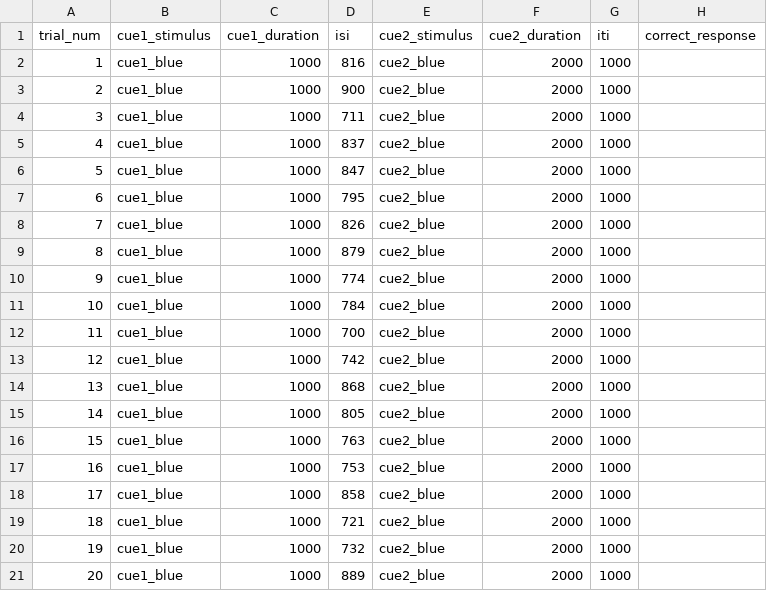
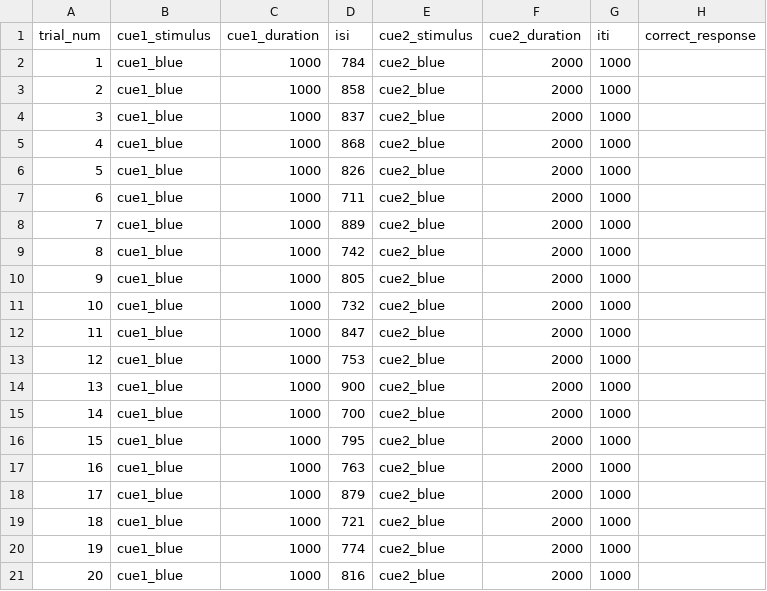
Before and after one commit to guyavr/reaction_time_task, a CSV file: trial_seq/reaction_time_task1.csv, drawn as a sheet.

```diff
--- a/trial_seq/reaction_time_task1.csv
+++ b/trial_seq/reaction_time_task1.csv
@@ -1,21 +1,21 @@
 trial_num,cue1_stimulus,cue1_duration,isi,cue2_stimulus,cue2_duration,iti,correct_response
-1,cue1_blue,1000,816,cue2_blue,2000,1000,
-2,cue1_blue,1000,900,cue2_blue,2000,1000,
-3,cue1_blue,1000,711,cue2_blue,2000,1000,
-4,cue1_blue,1000,837,cue2_blue,2000,1000,
-5,cue1_blue,1000,847,cue2_blue,2000,1000,
-6,cue1_blue,1000,795,cue2_blue,2000,1000,
-7,cue1_blue,1000,826,cue2_blue,2000,1000,
-8,cue1_blue,1000,879,cue2_blue,2000,1000,
-9,cue1_blue,1000,774,cue2_blue,2000,1000,
-10,cue1_blue,1000,784,cue2_blue,2000,1000,
-11,cue1_blue,1000,700,cue2_blue,2000,1000,
-12,cue1_blue,1000,742,cue2_blue,2000,1000,
-13,cue1_blue,1000,868,cue2_blue,2000,1000,
-14,cue1_blue,1000,805,cue2_blue,2000,1000,
-15,cue1_blue,1000,763,cue2_blue,2000,1000,
-16,cue1_blue,1000,753,cue2_blue,2000,1000,
-17,cue1_blue,1000,858,cue2_blue,2000,1000,
+1,cue1_blue,1000,784,cue2_blue,2000,1000,
+2,cue1_blue,1000,858,cue2_blue,2000,1000,
+3,cue1_blue,1000,837,cue2_blue,2000,1000,
+4,cue1_blue,1000,868,cue2_blue,2000,1000,
+5,cue1_blue,1000,826,cue2_blue,2000,1000,
+6,cue1_blue,1000,711,cue2_blue,2000,1000,
+7,cue1_blue,1000,889,cue2_blue,2000,1000,
+8,cue1_blue,1000,742,cue2_blue,2000,1000,
+9,cue1_blue,1000,805,cue2_blue,2000,1000,
+10,cue1_blue,1000,732,cue2_blue,2000,1000,
+11,cue1_blue,1000,847,cue2_blue,2000,1000,
+12,cue1_blue,1000,753,cue2_blue,2000,1000,
+13,cue1_blue,1000,900,cue2_blue,2000,1000,
+14,cue1_blue,1000,700,cue2_blue,2000,1000,
+15,cue1_blue,1000,795,cue2_blue,2000,1000,
+16,cue1_blue,1000,763,cue2_blue,2000,1000,
+17,cue1_blue,1000,879,cue2_blue,2000,1000,
 18,cue1_blue,1000,721,cue2_blue,2000,1000,
-19,cue1_blue,1000,732,cue2_blue,2000,1000,
-20,cue1_blue,1000,889,cue2_blue,2000,1000,
+19,cue1_blue,1000,774,cue2_blue,2000,1000,
+20,cue1_blue,1000,816,cue2_blue,2000,1000,
```
Also changed, not shown: 16 other files.
